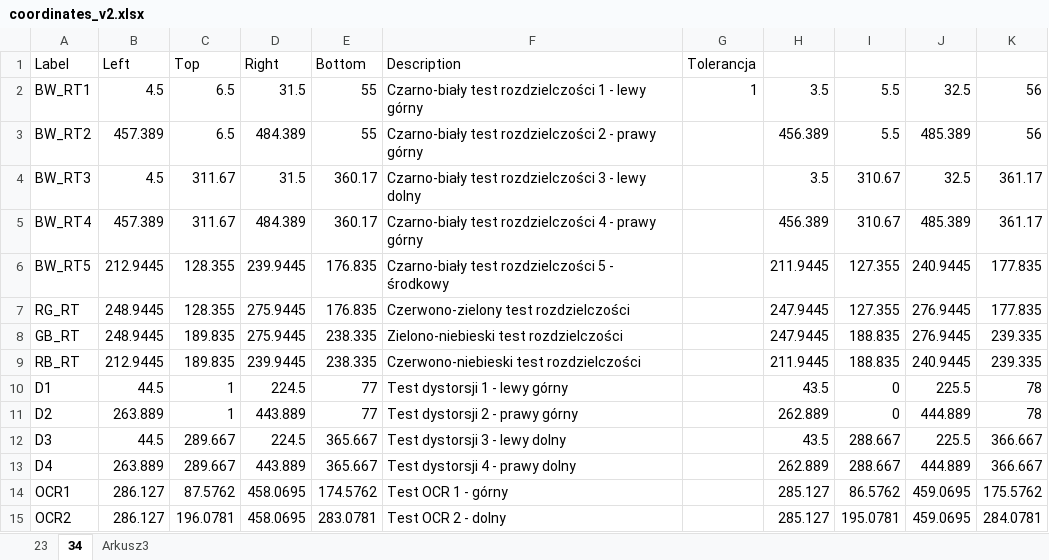
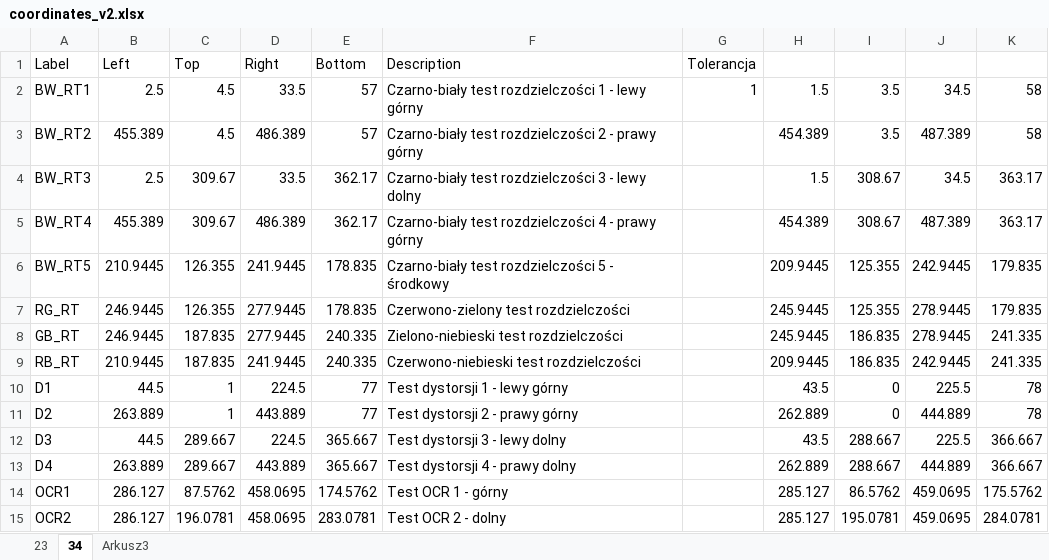
Before and after one commit to szymonbcoding/Master-thesis, an Excel workbook: coordinates_v2.xlsx, sheet 34, drawn as a sheet; only a part is shown; values as stored, in another font and other column widths than the file's, no borders; removed rows and columns are numbered as before the commit, all else as after; the diff names each change by its address in the sheet, - before the commit and + after, or states it on an @@ line.

```diff
--- a/coordinates_v2.xlsx (sheet 34)
+++ b/coordinates_v2.xlsx (sheet 34)
-row 2: BW_RT1 | 4.5 | 6.5 | 31.5 | 55 | Czarno-biały test rozdzielczości 1 - lewy górny | 1 | 3.5 | 5.5 | 32.5 | 56
-row 3: BW_RT2 | 457.389 | 6.5 | 484.389 | 55 | Czarno-biały test rozdzielczości 2 - prawy górny |  | 456.389 | 5.5 | 485.389 | 56
-row 4: BW_RT3 | 4.5 | 311.67 | 31.5 | 360.17 | Czarno-biały test rozdzielczości 3 - lewy dolny |  | 3.5 | 310.67 | 32.5 | 361.17
-row 5: BW_RT4 | 457.389 | 311.67 | 484.389 | 360.17 | Czarno-biały test rozdzielczości 4 - prawy górny |  | 456.389 | 310.67 | 485.389 | 361.17
-row 6: BW_RT5 | 212.9445 | 128.355 | 239.9445 | 176.835 | Czarno-biały test rozdzielczości 5 - środkowy |  | 211.9445 | 127.355 | 240.9445 | 177.835
-row 7: RG_RT | 248.9445 | 128.355 | 275.9445 | 176.835 | Czerwono-zielony test rozdzielczości |  | 247.9445 | 127.355 | 276.9445 | 177.835
-row 8: GB_RT | 248.9445 | 189.835 | 275.9445 | 238.335 | Zielono-niebieski test rozdzielczości |  | 247.9445 | 188.835 | 276.9445 | 239.335
-row 9: RB_RT | 212.9445 | 189.835 | 239.9445 | 238.335 | Czerwono-niebieski test rozdzielczości |  | 211.9445 | 188.835 | 240.9445 | 239.335
+row 2: BW_RT1 | 2.5 | 4.5 | 33.5 | 57 | Czarno-biały test rozdzielczości 1 - lewy górny | 1 | 1.5 | 3.5 | 34.5 | 58
+row 3: BW_RT2 | 455.389 | 4.5 | 486.389 | 57 | Czarno-biały test rozdzielczości 2 - prawy górny |  | 454.389 | 3.5 | 487.389 | 58
+row 4: BW_RT3 | 2.5 | 309.67 | 33.5 | 362.17 | Czarno-biały test rozdzielczości 3 - lewy dolny |  | 1.5 | 308.67 | 34.5 | 363.17
+row 5: BW_RT4 | 455.389 | 309.67 | 486.389 | 362.17 | Czarno-biały test rozdzielczości 4 - prawy górny |  | 454.389 | 308.67 | 487.389 | 363.17
+row 6: BW_RT5 | 210.9445 | 126.355 | 241.9445 | 178.835 | Czarno-biały test rozdzielczości 5 - środkowy |  | 209.9445 | 125.355 | 242.9445 | 179.835
+row 7: RG_RT | 246.9445 | 126.355 | 277.9445 | 178.835 | Czerwono-zielony test rozdzielczości |  | 245.9445 | 125.355 | 278.9445 | 179.835
+row 8: GB_RT | 246.9445 | 187.835 | 277.9445 | 240.335 | Zielono-niebieski test rozdzielczości |  | 245.9445 | 186.835 | 278.9445 | 241.335
+row 9: RB_RT | 210.9445 | 187.835 | 241.9445 | 240.335 | Czerwono-niebieski test rozdzielczości |  | 209.9445 | 186.835 | 242.9445 | 241.335
```
Also changed, not shown: komunikat.xlsx, output.xlsx, 14 other files.
